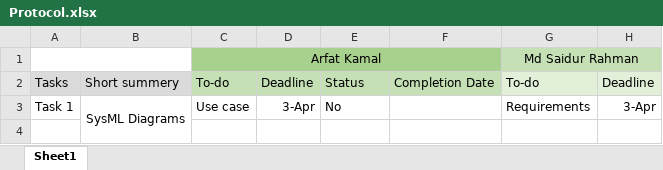
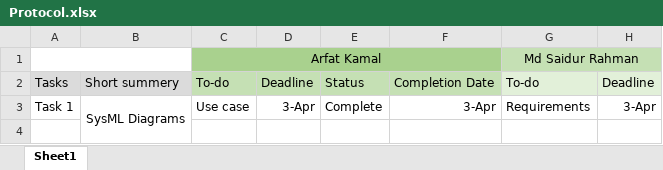
Before and after one commit to arfatKamal/Prototyping---Bauer-Bot, an Excel workbook: Protocol.xlsx, sheet Sheet1, drawn as a sheet; only a part is shown; values as stored, in another font and other column widths than the file's, no borders; the diff names each change by its address in the sheet, - before the commit and + after, or states it on an @@ line.

Commit message:
Update Protocol.xlsx

```diff
--- a/Protocol.xlsx (sheet Sheet1)
+++ b/Protocol.xlsx (sheet Sheet1)
-E3: No
+E3: Complete
-F3: (empty)
+F3: 3-Apr
```
